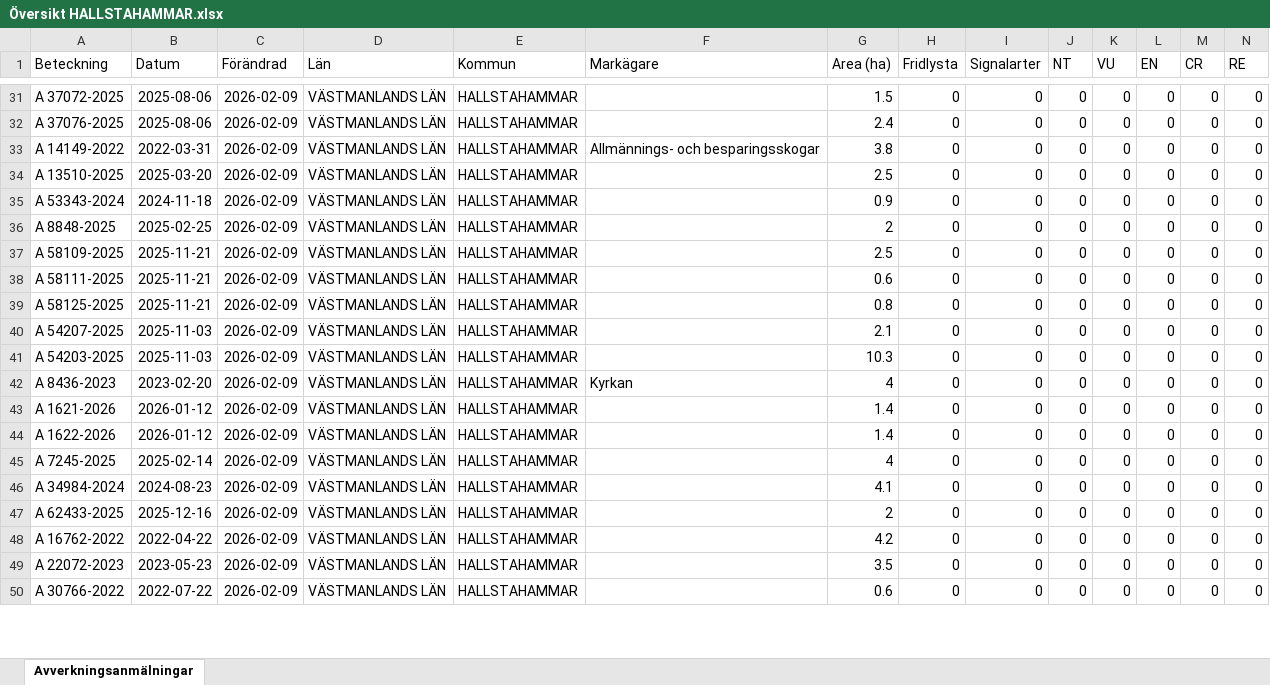
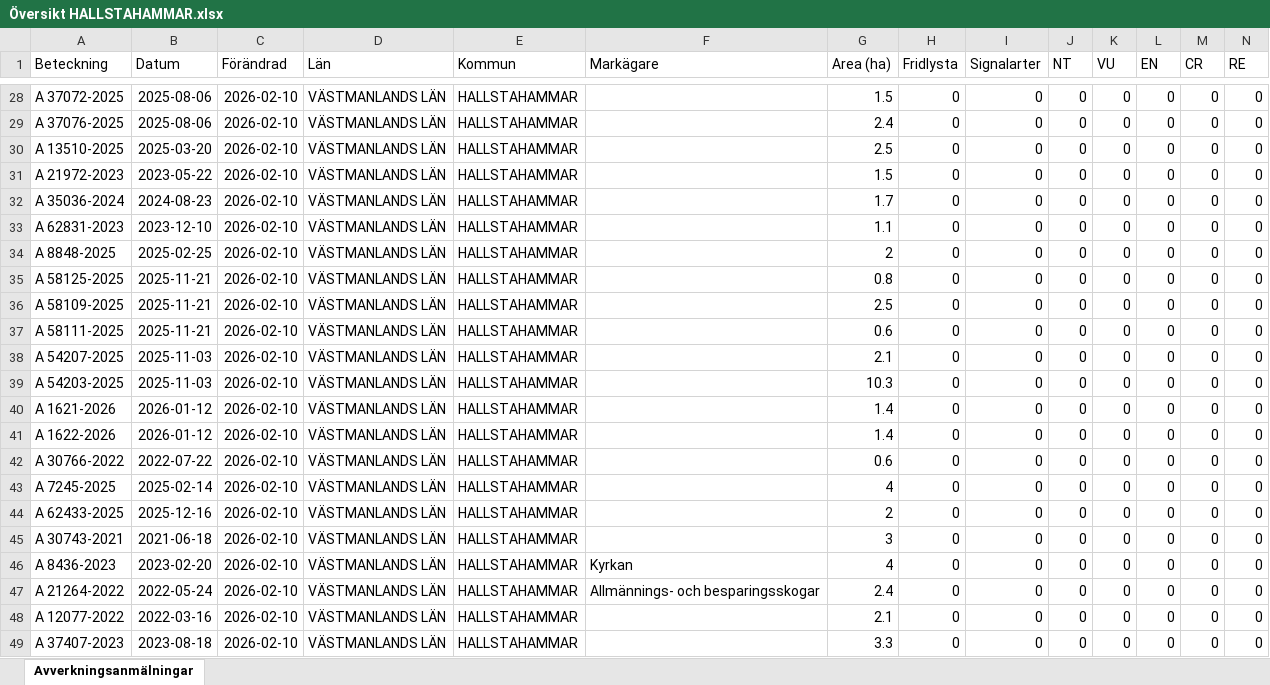
Before and after one commit to klasma/Logging_1961, an Excel workbook: Översikt HALLSTAHAMMAR.xlsx, sheet Avverkningsanmälningar, drawn as a sheet; only a part is shown, gaps mark what is left out; values as stored, in another font and other column widths than the file's, no borders; removed rows and columns are numbered as before the commit, all else as after; rows hold the shown columns only; the diff covers the shown part only; the diff names each change by its address in the sheet, - before the commit and + after, or states it on an @@ line.

```diff
--- a/Översikt HALLSTAHAMMAR.xlsx (sheet Avverkningsanmälningar)
+++ b/Översikt HALLSTAHAMMAR.xlsx (sheet Avverkningsanmälningar)
-C28:C29 (Förändrad): 2026-02-09
+C28:C29 (Förändrad): 2026-02-10
-row 33: A 14149-2022 | 2022-03-31 | 2026-02-09 | VÄSTMANLANDS LÄN | HALLSTAHAMMAR | Allmännings- och besparingsskogar | 3.8 | 0 | 0 | 0 | 0 | 0 | 0 | 0
-C30 (Förändrad): 2026-02-09
+C30 (Förändrad): 2026-02-10
+row 31: A 21972-2023 | 2023-05-22 | 2026-02-10 | VÄSTMANLANDS LÄN | HALLSTAHAMMAR |  | 1.5 | 0 | 0 | 0 | 0 | 0 | 0 | 0
-A32 (Beteckning): A 53343-2024
+A32 (Beteckning): A 35036-2024
-B32 (Datum): 2024-11-18
+B32 (Datum): 2024-08-23
-C32 (Förändrad): 2026-02-09
+C32 (Förändrad): 2026-02-10
-G32 (Area (ha)): 0.9
+G32 (Area (ha)): 1.7
+row 33: A 62831-2023 | 2023-12-10 | 2026-02-10 | VÄSTMANLANDS LÄN | HALLSTAHAMMAR |  | 1.1 | 0 | 0 | 0 | 0 | 0 | 0 | 0
-C34 (Förändrad): 2026-02-09
+C34 (Förändrad): 2026-02-10
+row 35: A 58125-2025 | 2025-11-21 | 2026-02-10 | VÄSTMANLANDS LÄN | HALLSTAHAMMAR |  | 0.8 | 0 | 0 | 0 | 0 | 0 | 0 | 0
-C36:C37 (Förändrad): 2026-02-09
+C36:C37 (Förändrad): 2026-02-10
-row 39: A 58125-2025 | 2025-11-21 | 2026-02-09 | VÄSTMANLANDS LÄN | HALLSTAHAMMAR |  | 0.8 | 0 | 0 | 0 | 0 | 0 | 0 | 0
-C38:C39 (Förändrad): 2026-02-09
+C38:C39 (Förändrad): 2026-02-10
-row 42: A 8436-2023 | 2023-02-20 | 2026-02-09 | VÄSTMANLANDS LÄN | HALLSTAHAMMAR | Kyrkan | 4 | 0 | 0 | 0 | 0 | 0 | 0 | 0
-C40:C41 (Förändrad): 2026-02-09
+C40:C41 (Förändrad): 2026-02-10
+row 42: A 30766-2022 | 2022-07-22 | 2026-02-10 | VÄSTMANLANDS LÄN | HALLSTAHAMMAR |  | 0.6 | 0 | 0 | 0 | 0 | 0 | 0 | 0
-C43 (Förändrad): 2026-02-09
+C43 (Förändrad): 2026-02-10
-row 46: A 34984-2024 | 2024-08-23 | 2026-02-09 | VÄSTMANLANDS LÄN | HALLSTAHAMMAR |  | 4.1 | 0 | 0 | 0 | 0 | 0 | 0 | 0
-C44:C45 (Förändrad): 2026-02-09
+C44:C45 (Förändrad): 2026-02-10
-A45 (Beteckning): A 16762-2022
+A45 (Beteckning): A 30743-2021
-B45 (Datum): 2022-04-22
+B45 (Datum): 2021-06-18
-G45 (Area (ha)): 4.2
+G45 (Area (ha)): 3
+row 46: A 8436-2023 | 2023-02-20 | 2026-02-10 | VÄSTMANLANDS LÄN | HALLSTAHAMMAR | Kyrkan | 4 | 0 | 0 | 0 | 0 | 0 | 0 | 0
+row 47: A 21264-2022 | 2022-05-24 | 2026-02-10 | VÄSTMANLANDS LÄN | HALLSTAHAMMAR | Allmännings- och besparingsskogar | 2.4 | 0 | 0 | 0 | 0 | 0 | 0 | 0
-A48 (Beteckning): A 22072-2023
+A48 (Beteckning): A 12077-2022
-B48 (Datum): 2023-05-23
+B48 (Datum): 2022-03-16
-C48:C49 (Förändrad): 2026-02-09
+C48:C49 (Förändrad): 2026-02-10
-G48 (Area (ha)): 3.5
+G48 (Area (ha)): 2.1
-A49 (Beteckning): A 30766-2022
+A49 (Beteckning): A 37407-2023
-B49 (Datum): 2022-07-22
+B49 (Datum): 2023-08-18
-G49 (Area (ha)): 0.6
+G49 (Area (ha)): 3.3
```
Also changed, not shown: 4 added rows, 6 removed rows and 44 edited cells elsewhere in this sheet, artfynd/A 56759-2025 artfynd.xlsx, 6 other files.
